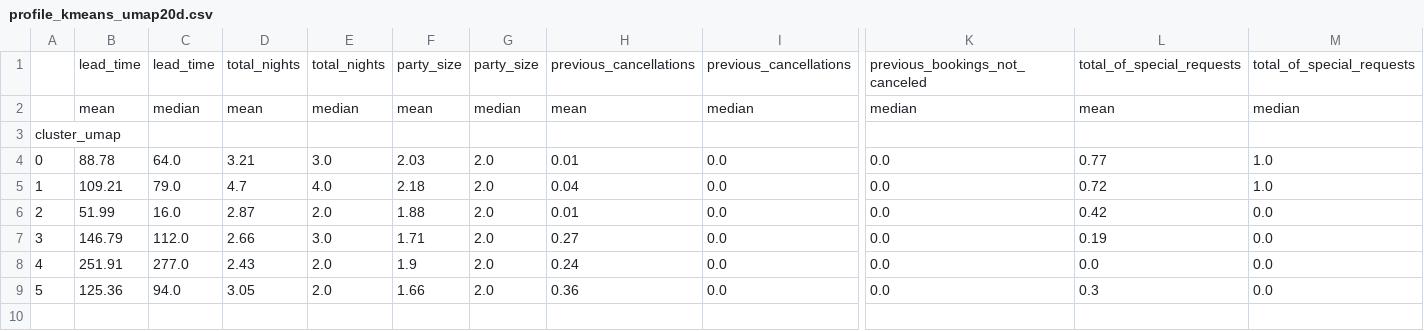
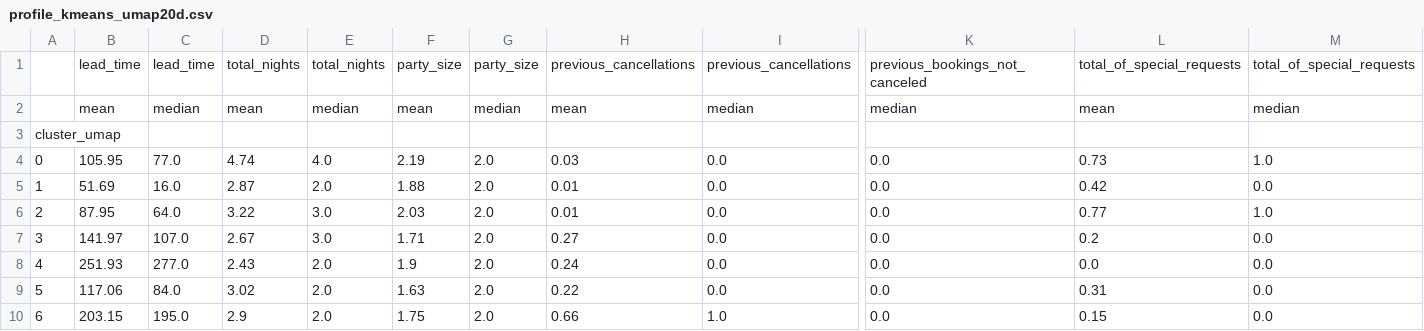
Before and after one commit to UtsavAch/HotelBooking-UnsupervisedLearning, a CSV file: tables/profile_kmeans_umap20d.csv, drawn as a sheet; only a part is shown, gaps mark what is left out; removed rows and columns are numbered as before the commit, all else as after; rows hold the shown columns only; the diff names each change by its address in the sheet, - before the commit and + after, or states it on an @@ line.

```diff
--- a/tables/profile_kmeans_umap20d.csv
+++ b/tables/profile_kmeans_umap20d.csv
-row 4: 0 | 88.78 | 64.0 | 3.21 | 3.0 | 2.03 | 2.0 | 0.01 | 0.0 | 0.0 | 0.77 | 1.0
@@ column A renumbered between rows 4 and 5 @@
-B4: 109.21
+B4: 105.95
-C4: 79.0
+C4: 77.0
-D4: 4.7
+D4: 4.74
-F4: 2.18
+F4: 2.19
-H4: 0.04
+H4: 0.03
-L4: 0.72
+L4: 0.73
-B5: 51.99
+B5: 51.69
+row 6: 2 | 87.95 | 64.0 | 3.22 | 3.0 | 2.03 | 2.0 | 0.01 | 0.0 | 0.0 | 0.77 | 1.0
-B7: 146.79
+B7: 141.97
-C7: 112.0
+C7: 107.0
-D7: 2.66
+D7: 2.67
-L7: 0.19
+L7: 0.2
-B8: 251.91
+B8: 251.93
-row 9: 5 | 125.36 | 94.0 | 3.05 | 2.0 | 1.66 | 2.0 | 0.36 | 0.0 | 0.0 | 0.3 | 0.0
+row 9: 5 | 117.06 | 84.0 | 3.02 | 2.0 | 1.63 | 2.0 | 0.22 | 0.0 | 0.0 | 0.31 | 0.0
+row 10: 6 | 203.15 | 195.0 | 2.9 | 2.0 | 1.75 | 2.0 | 0.66 | 1.0 | 0.0 | 0.15 | 0.0
```
Also changed, not shown: experiments.csv, tables/all_methods_full_comparison.csv, 11 other files.
